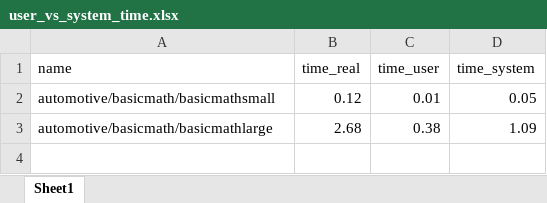
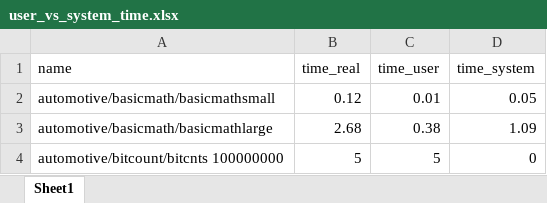
Before and after one commit to ekut-es/mibench, an Excel workbook: results/user_vs_system_time.xlsx, sheet Sheet1, drawn as a sheet; values as stored, in another font and other column widths than the file's, no borders; the diff names each change by its address in the sheet, - before the commit and + after, or states it on an @@ line.

Commit message:
Fixed Makefile for automotive/bitcount. Added results for automotive/bitcount.

```diff
--- a/results/user_vs_system_time.xlsx (sheet Sheet1)
+++ b/results/user_vs_system_time.xlsx (sheet Sheet1)
+row 4: automotive/bitcount/bitcnts 100000000 | 5 | 5 | 0
```
Also changed, not shown: 2 other files.
